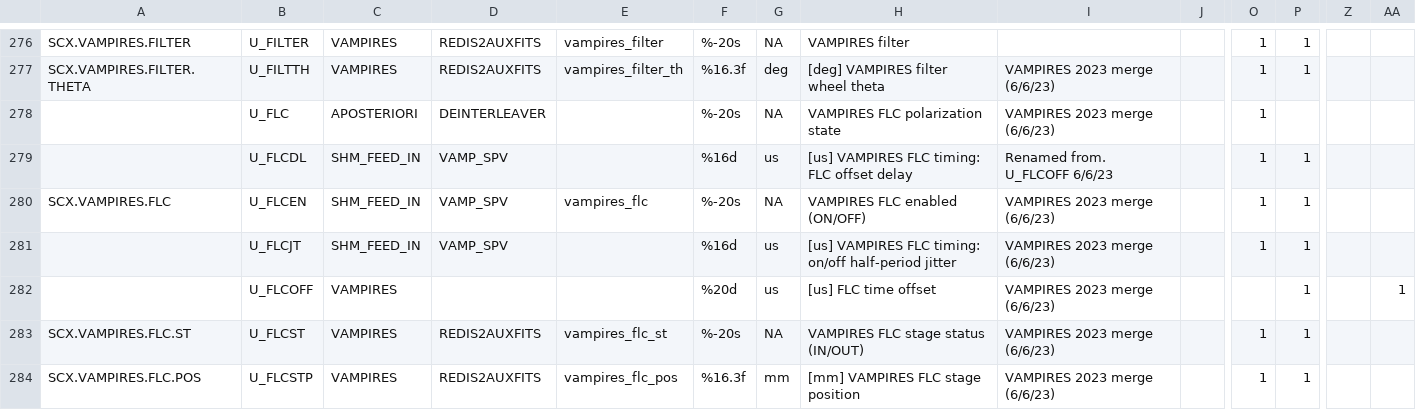
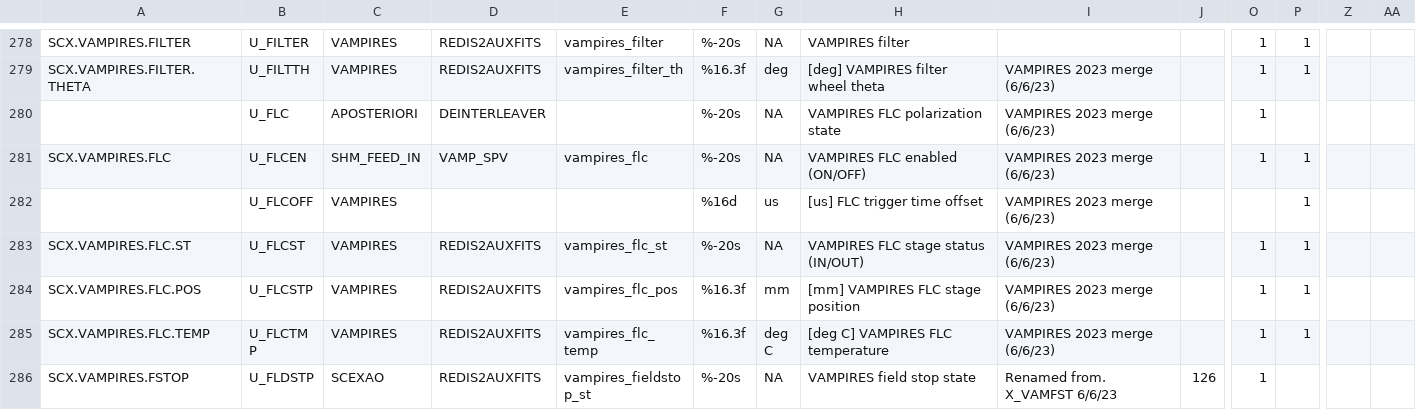
Before and after one commit to scexao-org/scxkw, a TSV file: conf/scxkw.tsv, drawn as a sheet; only a part is shown, gaps mark what is left out; the shorter side is filled out with more unchanged rows; removed rows and columns are numbered as before the commit, all else as after; rows hold the shown columns only; the diff covers the shown part only; the diff names each change by its address in the sheet, - before the commit and + after, or states it on an @@ line.

Commit message:
TSV table update

```diff
--- a/conf/scxkw.tsv
+++ b/conf/scxkw.tsv
-row 279:  | U_FLCDL | SHM_FEED_IN | VAMP_SPV |  | %16d | us | [us] VAMPIRES FLC timing: FLC offset delay | Renamed from. U_FLCOFF 6/6/23 |  | 1 | 1
-row 281:  | U_FLCJT | SHM_FEED_IN | VAMP_SPV |  | %16d | us | [us] VAMPIRES FLC timing: on/off half-period jitter | VAMPIRES 2023 merge (6/6/23) |  | 1 | 1
-F282: %20d
+F282: %16d
-H282: [us] FLC time offset
+H282: [us] FLC trigger time offset
-AA282: 1
+AA282: (empty)
```
Also changed, not shown: 6 added rows, 2 removed rows and 8 edited cells elsewhere in this file.
